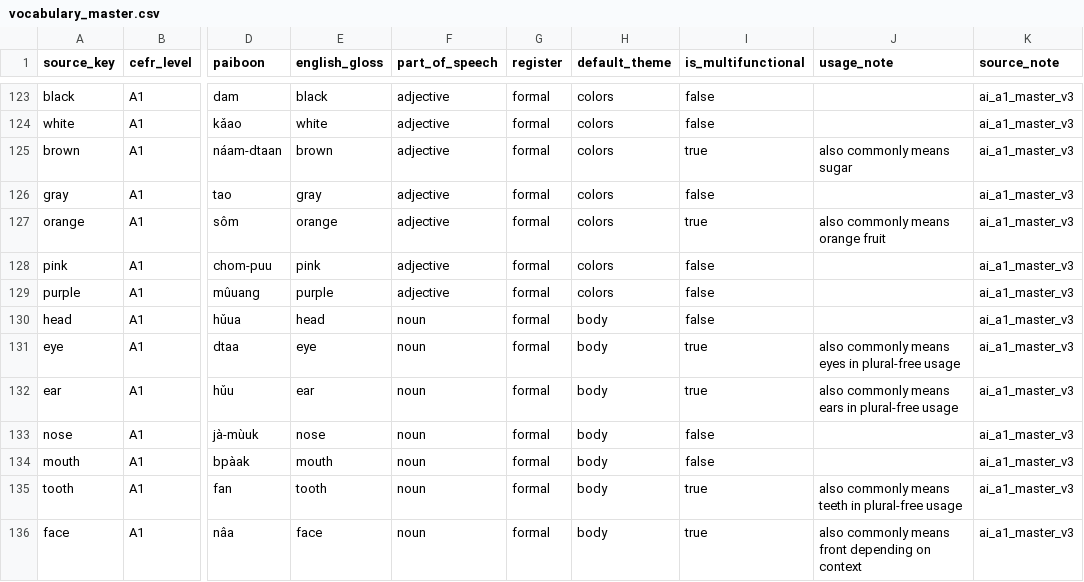
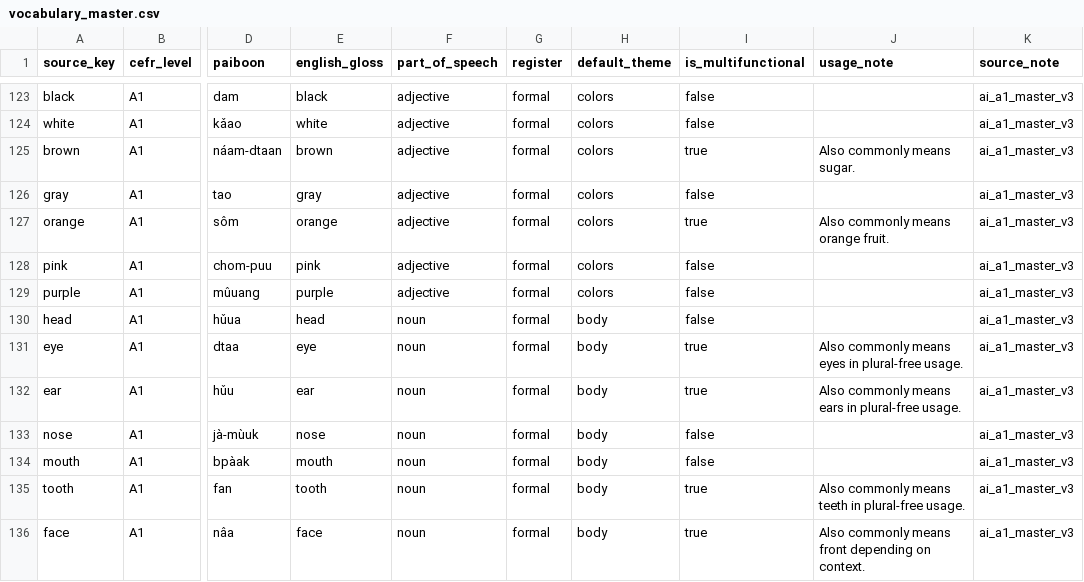
Before and after one commit to ozewieze/thai-app, a CSV file: supabase/seed-data/master/csv/vocabulary_master.csv, drawn as a sheet; only a part is shown, gaps mark what is left out; the diff covers the shown part only; the diff names each change by its address in the sheet, - before the commit and + after, or states it on an @@ line.

```diff
--- a/supabase/seed-data/master/csv/vocabulary_master.csv
+++ b/supabase/seed-data/master/csv/vocabulary_master.csv
-J125 (usage_note): also commonly means sugar
+J125 (usage_note): Also commonly means sugar.
-J127 (usage_note): also commonly means orange fruit
+J127 (usage_note): Also commonly means orange fruit.
-J131 (usage_note): also commonly means eyes in plural-free usage
+J131 (usage_note): Also commonly means eyes in plural-free usage.
-J132 (usage_note): also commonly means ears in plural-free usage
+J132 (usage_note): Also commonly means ears in plural-free usage.
-J135 (usage_note): also commonly means teeth in plural-free usage
+J135 (usage_note): Also commonly means teeth in plural-free usage.
-J136 (usage_note): also commonly means front depending on context
+J136 (usage_note): Also commonly means front depending on context.
```
Also changed, not shown: 143 edited cells elsewhere in this file, 1 other file.
